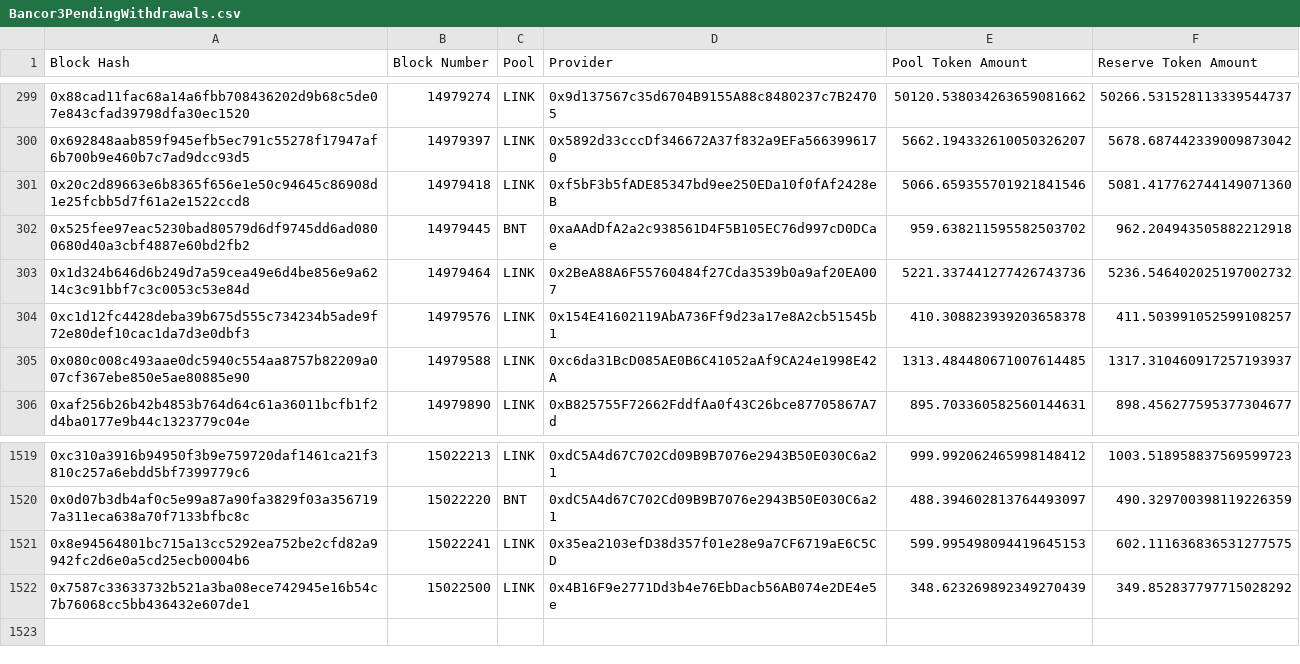
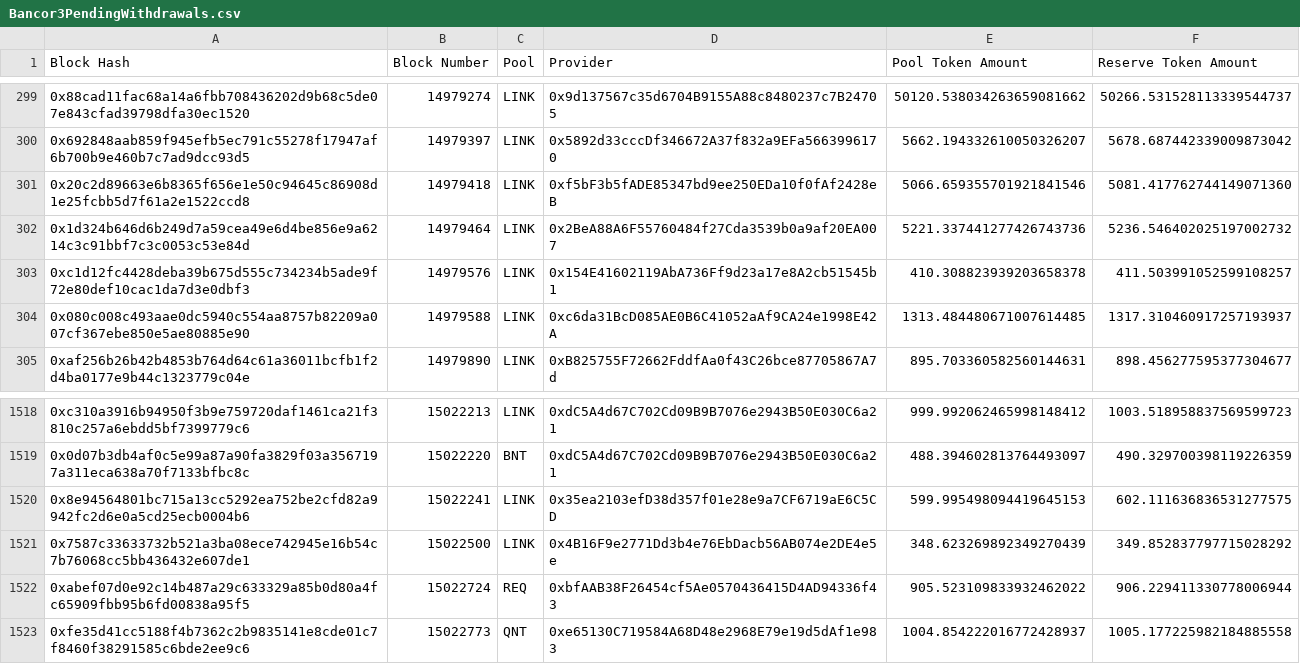
Before and after one commit to 0xKai27/Bancor3TotalLiquidity, a CSV file: exports/Bancor3PendingWithdrawals.csv, drawn as a sheet; only a part is shown, gaps mark what is left out.

Commit message:
Added trading liquidity numbers

```diff
--- a/exports/Bancor3PendingWithdrawals.csv
+++ b/exports/Bancor3PendingWithdrawals.csv
@@ -301,3 +301,2 @@
 "0x20c2d89663e6b8365f656e1e50c94645c86908d1e25fcbb5d7f61a2e1522ccd8",14979418,"LINK","0xf5bF3b5fADE85347bd9ee250EDa10f0fAf2428eB","5066.659355701921841546","5081.417762744149071360"
-"0x525fee97eac5230bad80579d6df9745dd6ad0800680d40a3cbf4887e60bd2fb2",14979445,"BNT","0xaAAdDfA2a2c938561D4F5B105EC76d997cD0DCae","959.638211595582503702","962.204943505882212918"
 "0x1d324b646d6b249d7a59cea49e6d4be856e9a6214c3c91bbf7c3c0053c53e84d",14979464,"LINK","0x2BeA88A6F55760484f27Cda3539b0a9af20EA007","5221.337441277426743736","5236.546402025197002732"
@@ -1522 +1521,3 @@
 "0x7587c33633732b521a3ba08ece742945e16b54c7b76068cc5bb436432e607de1",15022500,"LINK","0x4B16F9e2771Dd3b4e76EbDacb56AB074e2DE4e5e","348.623269892349270439","349.852837797715028292"
+"0xabef07d0e92c14b487a29c633329a85b0d80a4fc65909fbb95b6fd00838a95f5",15022724,"REQ","0xbfAAB38F26454cf5Ae0570436415D4AD94336f43","905.523109833932462022","906.229411330778006944"
+"0xfe35d41cc5188f4b7362c2b9835141e8cde01c7f8460f38291585c6bde2ee9c6",15022773,"QNT","0xe65130C719584A68D48e2968E79e19d5dAf1e983","1004.854222016772428937","1005.177225982184885558"
```
Also changed, not shown: exports/Bancor3PoolTokenAmountsPendingWithdrawals.csv, 4 other files.
